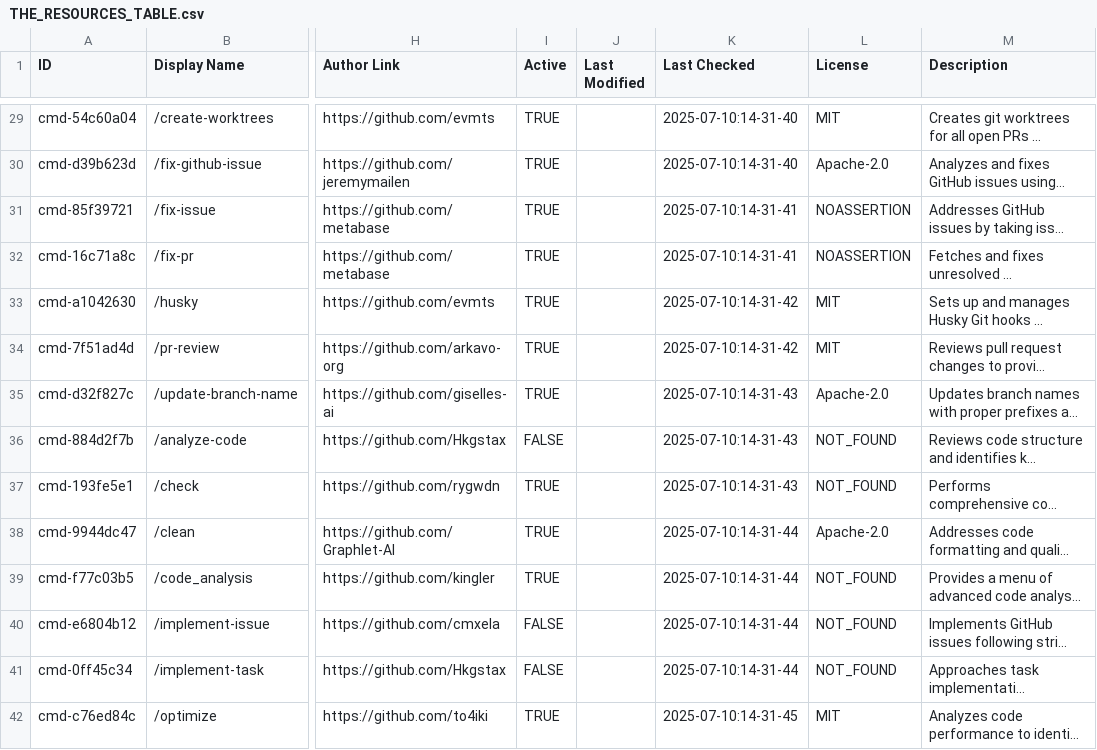
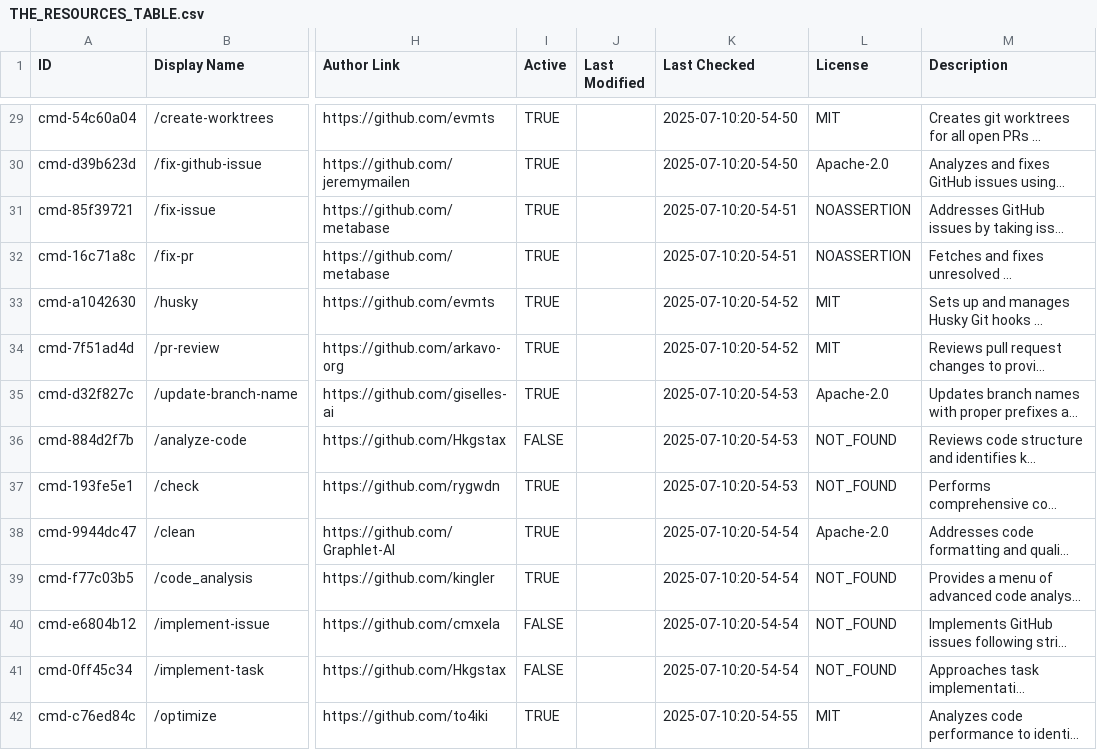
Before and after one commit to thedotmack/awesome-claude-code, a CSV file: THE_RESOURCES_TABLE.csv, drawn as a sheet; only a part is shown, gaps mark what is left out; long unchanged cells end in …; the diff covers the shown part only; the diff names each change by its address in the sheet, - before the commit and + after, or states it on an @@ line.

```diff
--- a/THE_RESOURCES_TABLE.csv
+++ b/THE_RESOURCES_TABLE.csv
-K29:K30 (Last Checked): 2025-07-10:14-31-40
+K29:K30 (Last Checked): 2025-07-10:20-54-50
-K31:K32 (Last Checked): 2025-07-10:14-31-41
+K31:K32 (Last Checked): 2025-07-10:20-54-51
-K33:K34 (Last Checked): 2025-07-10:14-31-42
+K33:K34 (Last Checked): 2025-07-10:20-54-52
-K35:K37 (Last Checked): 2025-07-10:14-31-43
+K35:K37 (Last Checked): 2025-07-10:20-54-53
-K38:K41 (Last Checked): 2025-07-10:14-31-44
+K38:K41 (Last Checked): 2025-07-10:20-54-54
-K42 (Last Checked): 2025-07-10:14-31-45
+K42 (Last Checked): 2025-07-10:20-54-55
```
Also changed, not shown: 94 edited cells elsewhere in this file, 1 other file.
